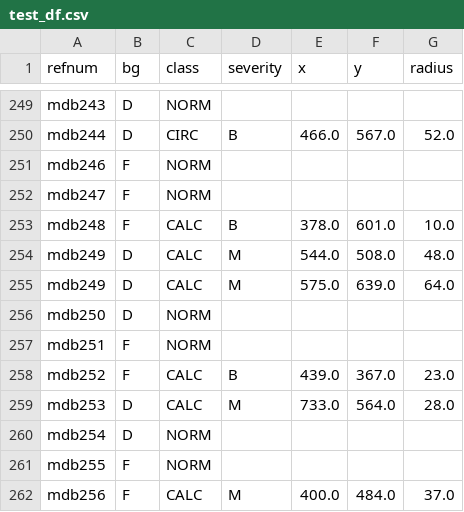
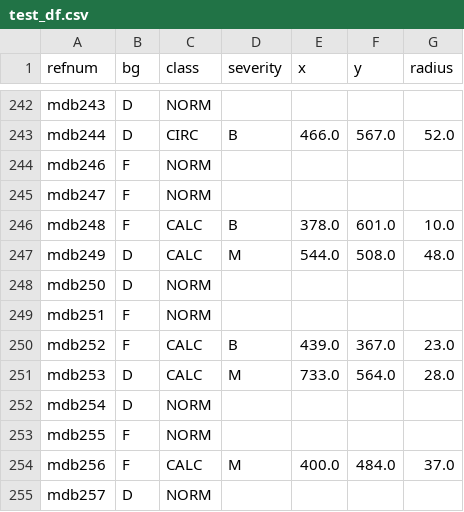
Before and after one commit to cpoles/data_science, a CSV file: projects/machine_learning/deep_learning/mias_mammography/test_df.csv, drawn as a sheet; only a part is shown, gaps mark what is left out; the shorter side is filled out with more unchanged rows; the diff covers the shown part only; the diff names each change by its address in the sheet, - before the commit and + after, or states it on an @@ line.

```diff
--- a/projects/machine_learning/deep_learning/mias_mammography/test_df.csv
+++ b/projects/machine_learning/deep_learning/mias_mammography/test_df.csv
-row 255: mdb249 | D | CALC | M | 575.0 | 639.0 | 64.0
```
Also changed, not shown: 7 removed rows elsewhere in this file, 5 other files.
